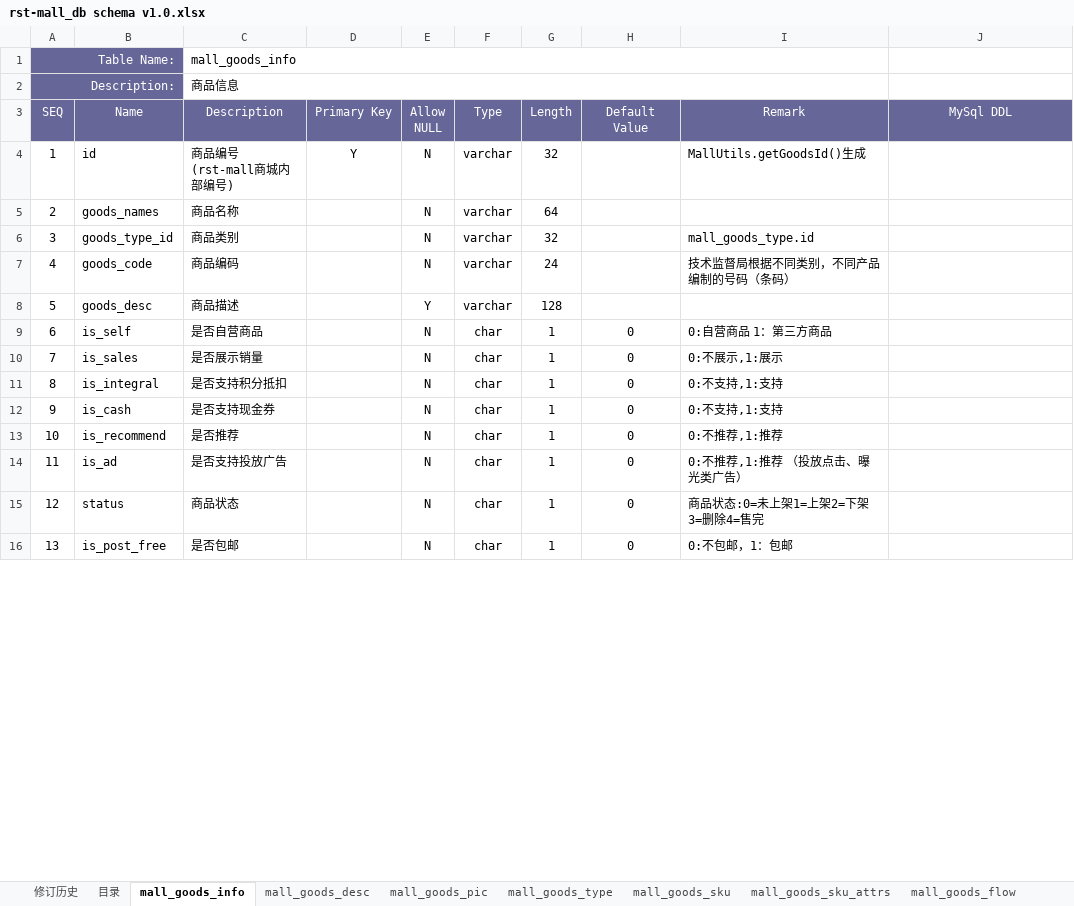
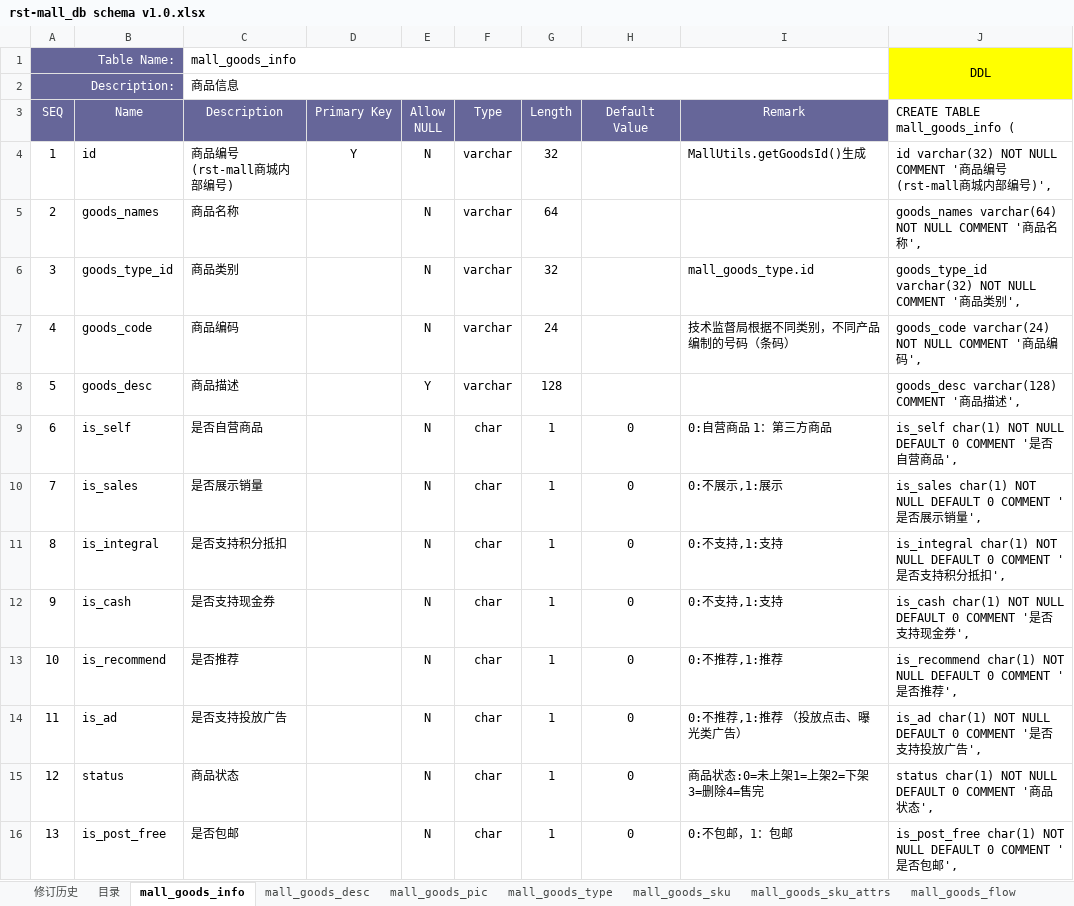
Before and after one commit to fancyrst/rst-mall, an Excel workbook: demo/db/rst-mall_db schema v1.0.xlsx, sheet mall_goods_info, drawn as a sheet; only a part is shown; values as stored, in another font and other column widths than the file's, no borders; the diff covers the shown part only; the diff names each change by its address in the sheet, - before the commit and + after, or states it on an @@ line.

```diff
--- a/demo/db/rst-mall_db schema v1.0.xlsx (sheet mall_goods_info)
+++ b/demo/db/rst-mall_db schema v1.0.xlsx (sheet mall_goods_info)
-J1 (CREATE TABLE mall_goods_info (): (empty)
+J1 (CREATE TABLE mall_goods_info (): DDL
-J1:J2 fill: none
+J1:J2 fill: #FFFF00
+J1:J2 merged
-J3: MySql DDL
+J3: CREATE TABLE mall_goods_info (
@@ J3 fill: #666699 → none, text colour: #FFFFFF → black, alignment: center → left @@
-J4 (CREATE TABLE mall_goods_info (): (empty)
+J4 (CREATE TABLE mall_goods_info (): id varchar(32) NOT NULL COMMENT '商品编号(rst-mall商城内部编号)',
-J5 (CREATE TABLE mall_goods_info (): (empty)
+J5 (CREATE TABLE mall_goods_info (): goods_names varchar(64) NOT NULL COMMENT '商品名称',
-J6 (CREATE TABLE mall_goods_info (): (empty)
+J6 (CREATE TABLE mall_goods_info (): goods_type_id varchar(32) NOT NULL COMMENT '商品类别',
-J7 (CREATE TABLE mall_goods_info (): (empty)
+J7 (CREATE TABLE mall_goods_info (): goods_code varchar(24) NOT NULL COMMENT '商品编码',
-J8 (CREATE TABLE mall_goods_info (): (empty)
+J8 (CREATE TABLE mall_goods_info (): goods_desc varchar(128) COMMENT '商品描述',
-J9 (CREATE TABLE mall_goods_info (): (empty)
+J9 (CREATE TABLE mall_goods_info (): is_self char(1) NOT NULL DEFAULT 0 COMMENT '是否自营商品',
-J10 (CREATE TABLE mall_goods_info (): (empty)
+J10 (CREATE TABLE mall_goods_info (): is_sales char(1) NOT NULL DEFAULT 0 COMMENT '是否展示销量',
-J11 (CREATE TABLE mall_goods_info (): (empty)
+J11 (CREATE TABLE mall_goods_info (): is_integral char(1) NOT NULL DEFAULT 0 COMMENT '是否支持积分抵扣',
-J12 (CREATE TABLE mall_goods_info (): (empty)
+J12 (CREATE TABLE mall_goods_info (): is_cash char(1) NOT NULL DEFAULT 0 COMMENT '是否支持现金券',
-J13 (CREATE TABLE mall_goods_info (): (empty)
+J13 (CREATE TABLE mall_goods_info (): is_recommend char(1) NOT NULL DEFAULT 0 COMMENT '是否推荐',
-J14 (CREATE TABLE mall_goods_info (): (empty)
+J14 (CREATE TABLE mall_goods_info (): is_ad char(1) NOT NULL DEFAULT 0 COMMENT '是否支持投放广告',
-J15 (CREATE TABLE mall_goods_info (): (empty)
+J15 (CREATE TABLE mall_goods_info (): status char(1) NOT NULL DEFAULT 0 COMMENT '商品状态',
-J16 (CREATE TABLE mall_goods_info (): (empty)
+J16 (CREATE TABLE mall_goods_info (): is_post_free char(1) NOT NULL DEFAULT 0 COMMENT '是否包邮',
```
Also changed, not shown: 5 added rows and 13 edited cells elsewhere in this sheet, sheet mall_order_detail, sheet mall_order, sheet mall_goods_sku_attrs, sheet mall_buyer, sheet mall_sendee, sheet mall_goods_sku, 7 more sheets, other sheet tabs, demo/db/rst-common_db schema v1.0.xlsx, demo/db/rst-dist_db schema v1.0.xlsx, 2 other files.
